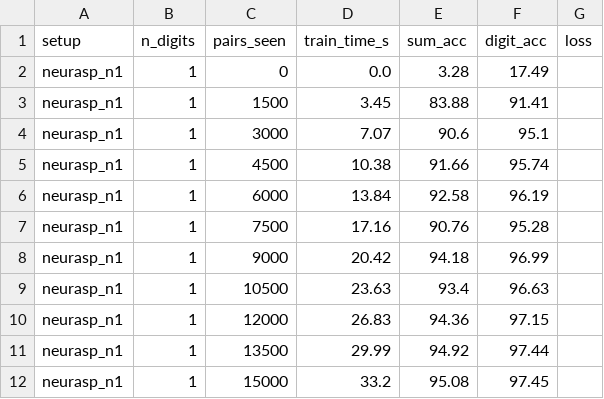
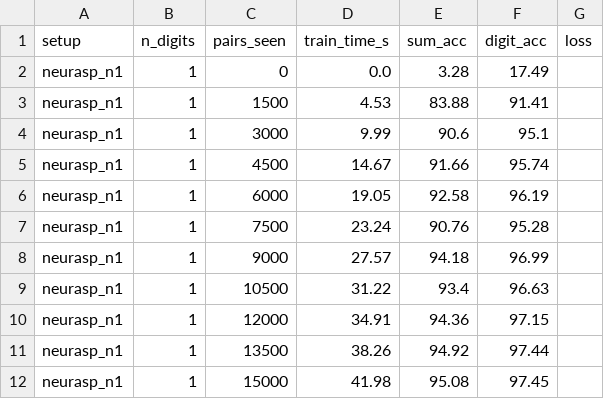
Before and after one commit to TikiTakaTerror/Neuro-symbolic, a CSV file: results/curve_neurasp_n1_n1.csv, drawn as a sheet.

```diff
--- a/results/curve_neurasp_n1_n1.csv
+++ b/results/curve_neurasp_n1_n1.csv
@@ -2,11 +2,11 @@ setup,n_digits,pairs_seen,train_time_s,sum_acc,digit_acc,loss
 neurasp_n1,1,0,0.0,3.28,17.49,
-neurasp_n1,1,1500,3.45,83.88,91.41,
-neurasp_n1,1,3000,7.07,90.6,95.1,
-neurasp_n1,1,4500,10.38,91.66,95.74,
-neurasp_n1,1,6000,13.84,92.58,96.19,
-neurasp_n1,1,7500,17.16,90.76,95.28,
-neurasp_n1,1,9000,20.42,94.18,96.99,
-neurasp_n1,1,10500,23.63,93.4,96.63,
-neurasp_n1,1,12000,26.83,94.36,97.15,
-neurasp_n1,1,13500,29.99,94.92,97.44,
-neurasp_n1,1,15000,33.2,95.08,97.45,
+neurasp_n1,1,1500,4.53,83.88,91.41,
+neurasp_n1,1,3000,9.99,90.6,95.1,
+neurasp_n1,1,4500,14.67,91.66,95.74,
+neurasp_n1,1,6000,19.05,92.58,96.19,
+neurasp_n1,1,7500,23.24,90.76,95.28,
+neurasp_n1,1,9000,27.57,94.18,96.99,
+neurasp_n1,1,10500,31.22,93.4,96.63,
+neurasp_n1,1,12000,34.91,94.36,97.15,
+neurasp_n1,1,13500,38.26,94.92,97.44,
+neurasp_n1,1,15000,41.98,95.08,97.45,
```
Also changed, not shown: results/curve_dpl_exact_n1_n1.csv, results/curve_dpl_exact_n2_n2.csv, 14 other files.
